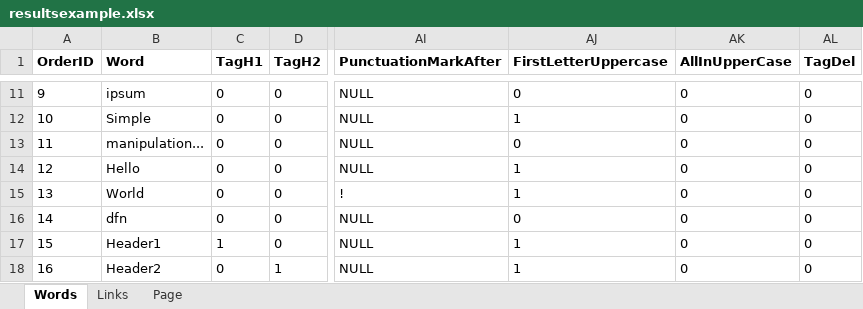
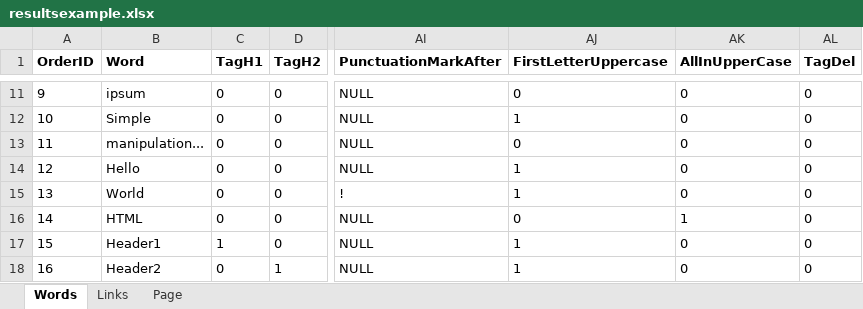
Before and after one commit to glienard/html-to-sql, an Excel workbook: resultsexample.xlsx, sheet Words, drawn as a sheet; only a part is shown, gaps mark what is left out; values as stored, in another font and other column widths than the file's, no borders; the diff names each change by its address in the sheet, - before the commit and + after, or states it on an @@ line.

Commit message:
corrected error in excel example

```diff
--- a/resultsexample.xlsx (sheet Words)
+++ b/resultsexample.xlsx (sheet Words)
-B16 (Word): dfn
+B16 (Word): HTML
-AK16 (AllInUpperCase): 0
+AK16 (AllInUpperCase): 1
```
